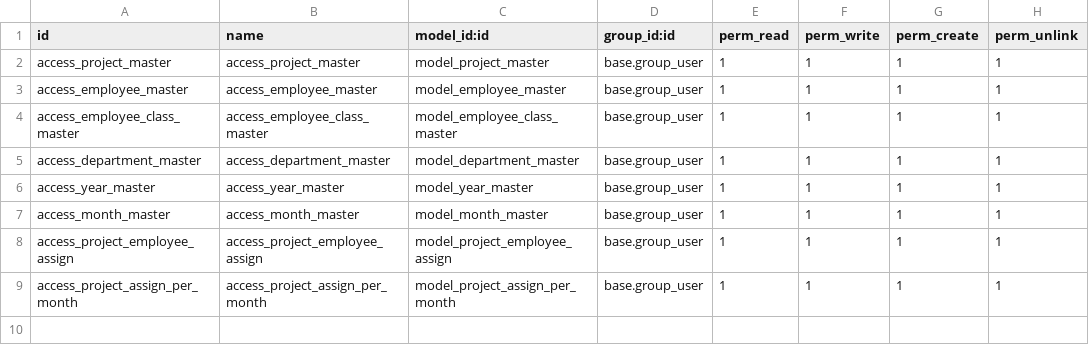
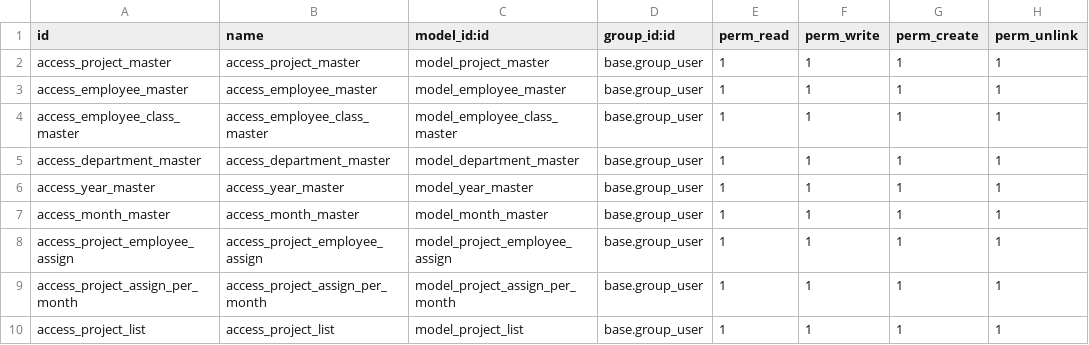
Before and after one commit to DahalVidwat095/ProjectEmployeeAssignmentOdoo, a CSV file: security/ir.model.access.csv, drawn as a sheet.

Commit message:
Project list completed and Project assignment per month record being created automatically

```diff
--- a/security/ir.model.access.csv
+++ b/security/ir.model.access.csv
@@ -9 +9,2 @@ access_project_employee_assign,access_project_employee_assign,model_project_empl
 access_project_assign_per_month,access_project_assign_per_month,model_project_assign_per_month,base.group_user,1,1,1,1
+access_project_list,access_project_list,model_project_list,base.group_user,1,1,1,1
```
Also changed, not shown: 7 other files.
